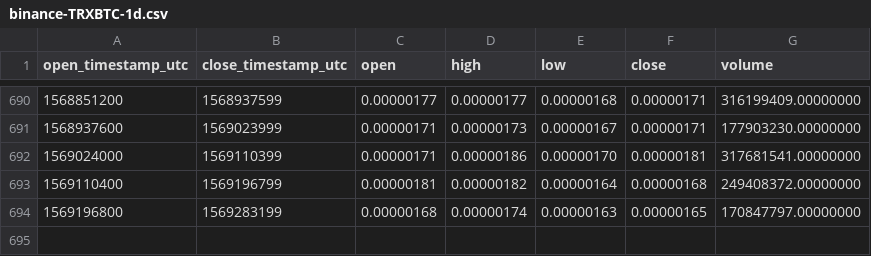
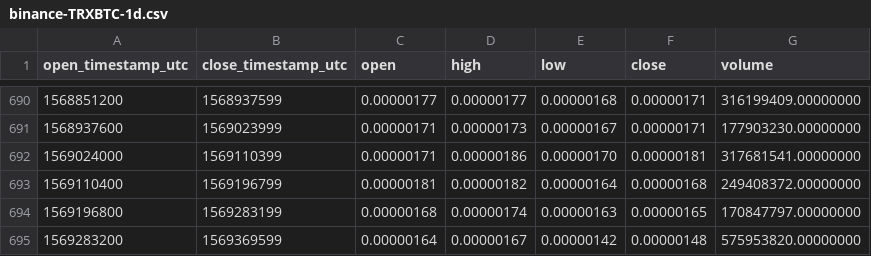
Before and after one commit to cryptobigbro/binance-TRXBTC, a CSV file: binance-TRXBTC-1d.csv, drawn as a sheet; only a part is shown, gaps mark what is left out; the diff names each change by its address in the sheet, - before the commit and + after, or states it on an @@ line.

Commit message:
Update OHLCV data.

```diff
--- a/binance-TRXBTC-1d.csv
+++ b/binance-TRXBTC-1d.csv
+row 695: 1569283200 | 1569369599 | 0.00000164 | 0.00000167 | 0.00000142 | 0.00000148 | 575953820.00000000
```
Also changed, not shown: 1 other file.
